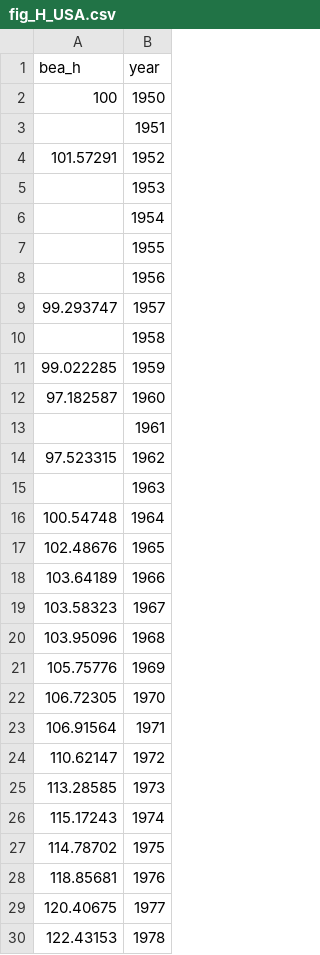
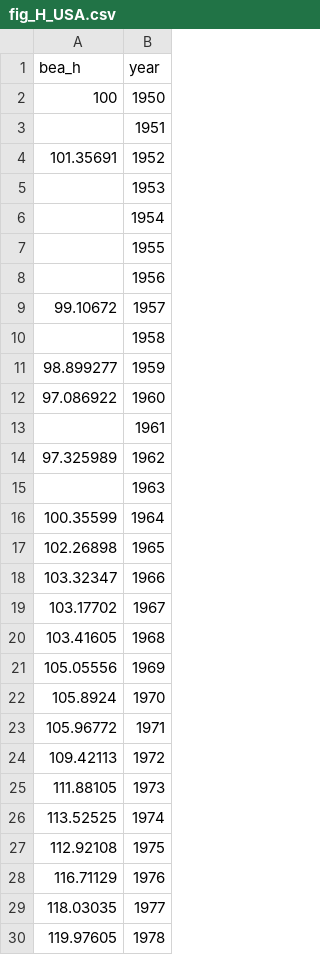
Before and after one commit to dvollrath/dvollrath.github.io, a CSV file: assets/figure/fig_H_USA.csv, drawn as a sheet; only a part is shown; the diff covers the shown part only.

Commit message:
Value of everything

```diff
--- a/assets/figure/fig_H_USA.csv
+++ b/assets/figure/fig_H_USA.csv
@@ -3,3 +3,3 @@ bea_h,year
 ,1951
-101.57291,1952
+101.35691,1952
 ,1953
@@ -8,23 +8,23 @@ bea_h,year
 ,1956
-99.293747,1957
+99.10672,1957
 ,1958
-99.022285,1959
-97.182587,1960
+98.899277,1959
+97.086922,1960
 ,1961
-97.523315,1962
+97.325989,1962
 ,1963
-100.54748,1964
-102.48676,1965
-103.64189,1966
-103.58323,1967
-103.95096,1968
-105.75776,1969
-106.72305,1970
-106.91564,1971
-110.62147,1972
-113.28585,1973
-115.17243,1974
-114.78702,1975
-118.85681,1976
-120.40675,1977
-122.43153,1978
+100.35599,1964
+102.26898,1965
+103.32347,1966
+103.17702,1967
+103.41605,1968
+105.05556,1969
+105.8924,1970
+105.96772,1971
+109.42113,1972
+111.88105,1973
+113.52525,1974
+112.92108,1975
+116.71129,1976
+118.03035,1977
+119.97605,1978
```
Also changed, not shown: 38 edited cells elsewhere in this file, assets/figure/fig_H_growth_USA.csv, assets/figure/fig_K_growth_USA.csv, 37 other files.
